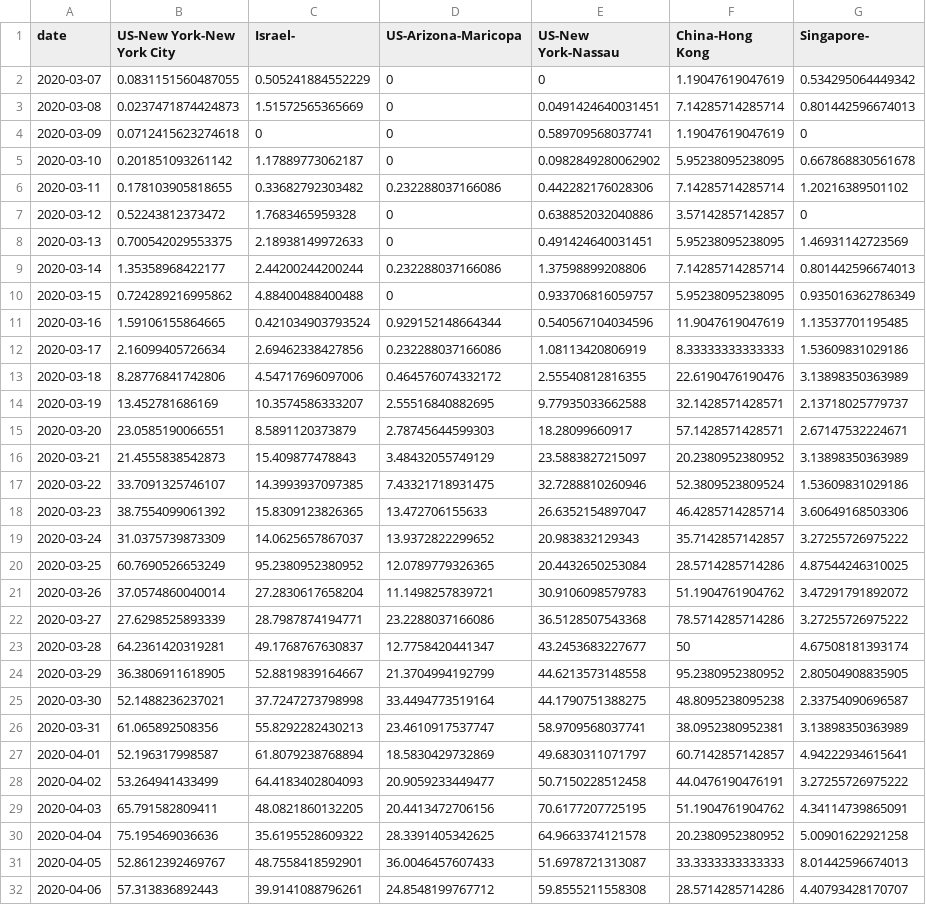
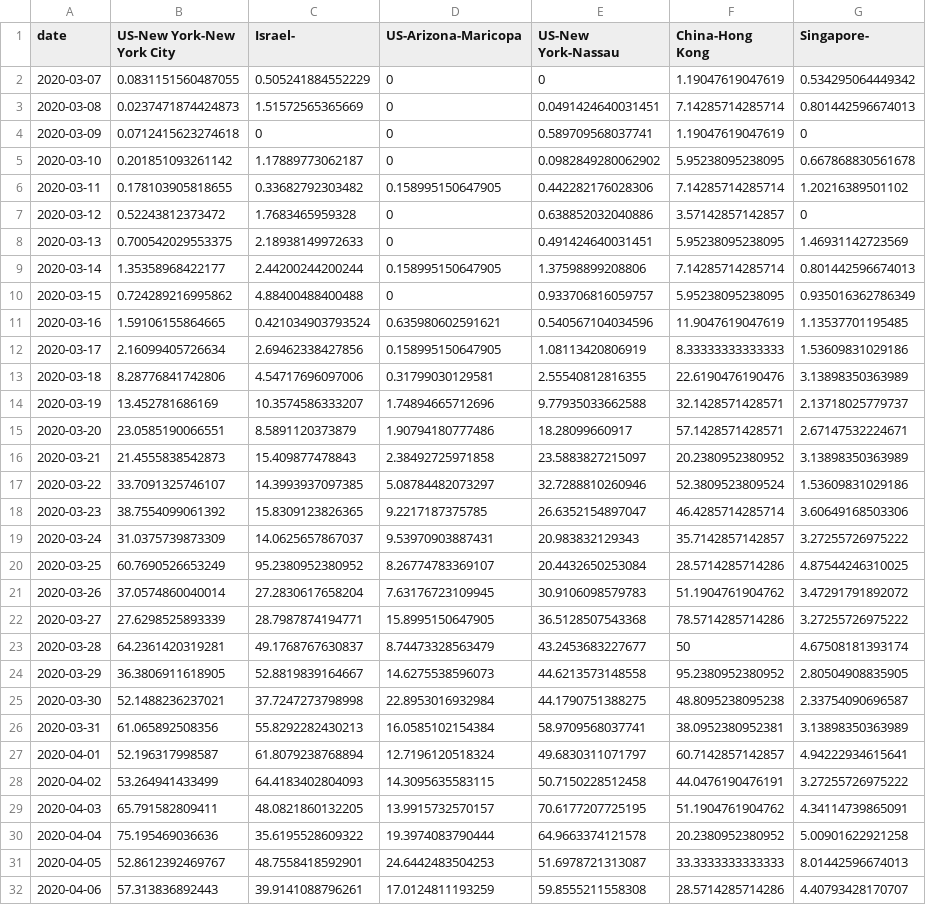
Before and after one commit to senoryo/cv, a CSV file: DeltaNormal-NY.csv, drawn as a sheet; only a part is shown; the diff covers the shown part only.

```diff
--- a/DeltaNormal-NY.csv
+++ b/DeltaNormal-NY.csv
@@ -5,28 +5,28 @@ date,US-New York-New York City,Israel-,US-Arizona-Maricopa,US-New York-Nassau,Ch
 2020-03-10,0.201851093261142,1.17889773062187,0,0.0982849280062902,5.95238095238095,0.667868830561678
-2020-03-11,0.178103905818655,0.33682792303482,0.232288037166086,0.442282176028306,7.14285714285714,1.20216389501102
+2020-03-11,0.178103905818655,0.33682792303482,0.158995150647905,0.442282176028306,7.14285714285714,1.20216389501102
 2020-03-12,0.52243812373472,1.7683465959328,0,0.638852032040886,3.57142857142857,0
 2020-03-13,0.700542029553375,2.18938149972633,0,0.491424640031451,5.95238095238095,1.46931142723569
-2020-03-14,1.35358968422177,2.44200244200244,0.232288037166086,1.37598899208806,7.14285714285714,0.801442596674013
+2020-03-14,1.35358968422177,2.44200244200244,0.158995150647905,1.37598899208806,7.14285714285714,0.801442596674013
 2020-03-15,0.724289216995862,4.88400488400488,0,0.933706816059757,5.95238095238095,0.935016362786349
-2020-03-16,1.59106155864665,0.421034903793524,0.929152148664344,0.540567104034596,11.9047619047619,1.13537701195485
-2020-03-17,2.16099405726634,2.69462338427856,0.232288037166086,1.08113420806919,8.33333333333333,1.53609831029186
-2020-03-18,8.28776841742806,4.54717696097006,0.464576074332172,2.55540812816355,22.6190476190476,3.13898350363989
-2020-03-19,13.452781686169,10.3574586333207,2.55516840882695,9.77935033662588,32.1428571428571,2.13718025779737
-2020-03-20,23.0585190066551,8.5891120373879,2.78745644599303,18.28099660917,57.1428571428571,2.67147532224671
-2020-03-21,21.4555838542873,15.409877478843,3.48432055749129,23.5883827215097,20.2380952380952,3.13898350363989
-2020-03-22,33.7091325746107,14.3993937097385,7.43321718931475,32.7288810260946,52.3809523809524,1.53609831029186
-2020-03-23,38.7554099061392,15.8309123826365,13.472706155633,26.6352154897047,46.4285714285714,3.60649168503306
-2020-03-24,31.0375739873309,14.0625657867037,13.9372822299652,20.983832129343,35.7142857142857,3.27255726975222
-2020-03-25,60.7690526653249,95.2380952380952,12.0789779326365,20.4432650253084,28.5714285714286,4.87544246310025
-2020-03-26,37.0574860040014,27.2830617658204,11.1498257839721,30.9106098579783,51.1904761904762,3.47291791892072
-2020-03-27,27.6298525893339,28.7987874194771,23.2288037166086,36.5128507543368,78.5714285714286,3.27255726975222
-2020-03-28,64.2361420319281,49.1768767630837,12.7758420441347,43.2453683227677,50,4.67508181393174
-2020-03-29,36.3806911618905,52.8819839164667,21.3704994192799,44.6213573148558,95.2380952380952,2.80504908835905
-2020-03-30,52.1488236237021,37.7247273798998,33.4494773519164,44.1790751388275,48.8095238095238,2.33754090696587
-2020-03-31,61.065892508356,55.8292282430213,23.4610917537747,58.9709568037741,38.0952380952381,3.13898350363989
-2020-04-01,52.196317998587,61.8079238768894,18.5830429732869,49.6830311071797,60.7142857142857,4.94222934615641
-2020-04-02,53.264941433499,64.4183402804093,20.9059233449477,50.7150228512458,44.0476190476191,3.27255726975222
-2020-04-03,65.791582809411,48.0821860132205,20.4413472706156,70.6177207725195,51.1904761904762,4.34114739865091
-2020-04-04,75.195469036636,35.6195528609322,28.3391405342625,64.9663374121578,20.2380952380952,5.00901622921258
-2020-04-05,52.8612392469767,48.7558418592901,36.0046457607433,51.6978721313087,33.3333333333333,8.01442596674013
-2020-04-06,57.313836892443,39.9141088796261,24.8548199767712,59.8555211558308,28.5714285714286,4.40793428170707
+2020-03-16,1.59106155864665,0.421034903793524,0.635980602591621,0.540567104034596,11.9047619047619,1.13537701195485
+2020-03-17,2.16099405726634,2.69462338427856,0.158995150647905,1.08113420806919,8.33333333333333,1.53609831029186
+2020-03-18,8.28776841742806,4.54717696097006,0.31799030129581,2.55540812816355,22.6190476190476,3.13898350363989
+2020-03-19,13.452781686169,10.3574586333207,1.74894665712696,9.77935033662588,32.1428571428571,2.13718025779737
+2020-03-20,23.0585190066551,8.5891120373879,1.90794180777486,18.28099660917,57.1428571428571,2.67147532224671
+2020-03-21,21.4555838542873,15.409877478843,2.38492725971858,23.5883827215097,20.2380952380952,3.13898350363989
+2020-03-22,33.7091325746107,14.3993937097385,5.08784482073297,32.7288810260946,52.3809523809524,1.53609831029186
+2020-03-23,38.7554099061392,15.8309123826365,9.2217187375785,26.6352154897047,46.4285714285714,3.60649168503306
+2020-03-24,31.0375739873309,14.0625657867037,9.53970903887431,20.983832129343,35.7142857142857,3.27255726975222
+2020-03-25,60.7690526653249,95.2380952380952,8.26774783369107,20.4432650253084,28.5714285714286,4.87544246310025
+2020-03-26,37.0574860040014,27.2830617658204,7.63176723109945,30.9106098579783,51.1904761904762,3.47291791892072
+2020-03-27,27.6298525893339,28.7987874194771,15.8995150647905,36.5128507543368,78.5714285714286,3.27255726975222
+2020-03-28,64.2361420319281,49.1768767630837,8.74473328563479,43.2453683227677,50,4.67508181393174
+2020-03-29,36.3806911618905,52.8819839164667,14.6275538596073,44.6213573148558,95.2380952380952,2.80504908835905
+2020-03-30,52.1488236237021,37.7247273798998,22.8953016932984,44.1790751388275,48.8095238095238,2.33754090696587
+2020-03-31,61.065892508356,55.8292282430213,16.0585102154384,58.9709568037741,38.0952380952381,3.13898350363989
+2020-04-01,52.196317998587,61.8079238768894,12.7196120518324,49.6830311071797,60.7142857142857,4.94222934615641
+2020-04-02,53.264941433499,64.4183402804093,14.3095635583115,50.7150228512458,44.0476190476191,3.27255726975222
+2020-04-03,65.791582809411,48.0821860132205,13.9915732570157,70.6177207725195,51.1904761904762,4.34114739865091
+2020-04-04,75.195469036636,35.6195528609322,19.3974083790444,64.9663374121578,20.2380952380952,5.00901622921258
+2020-04-05,52.8612392469767,48.7558418592901,24.6442483504253,51.6978721313087,33.3333333333333,8.01442596674013
+2020-04-06,57.313836892443,39.9141088796261,17.0124811193259,59.8555211558308,28.5714285714286,4.40793428170707
```
Also changed, not shown: 2 added rows and 56 edited cells elsewhere in this file, DeltaNormal-Hotspots.csv, DoubleSpeed-Asia.csv, 22 other files.
